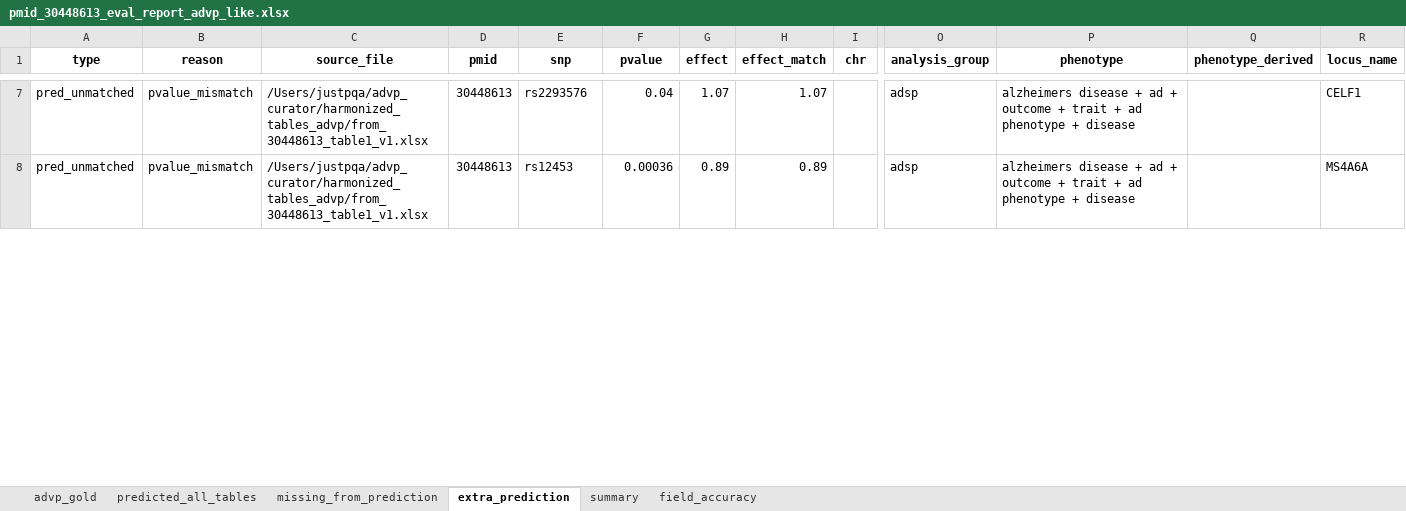
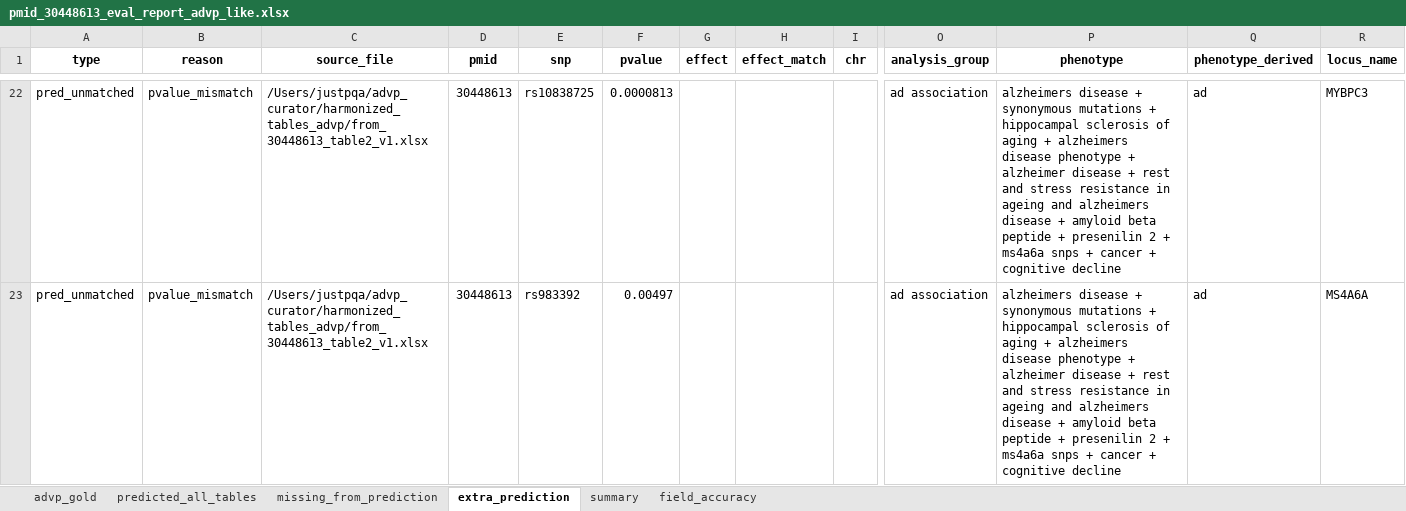
Before and after one commit to sherryfish321/advp_curator, an Excel workbook: eval_reports/pmid_30448613_eval_report_advp_like.xlsx, sheet extra_prediction, drawn as a sheet; only a part is shown, gaps mark what is left out; values as stored, in another font and other column widths than the file's, no borders; addresses are those after the commit; the diff covers the shown part only; the diff names each change by its address in the sheet, - before the commit and + after, or states it on an @@ line.

```diff
--- a/eval_reports/pmid_30448613_eval_report_advp_like.xlsx (sheet extra_prediction)
+++ b/eval_reports/pmid_30448613_eval_report_advp_like.xlsx (sheet extra_prediction)
-C22:C23 (source_file): /Users/justpqa/advp_curator/harmonized_tables_advp/from_30448613_table1_v1.xlsx
+C22:C23 (source_file): /Users/justpqa/advp_curator/harmonized_tables_advp/from_30448613_table2_v1.xlsx
-E22 (snp): rs2293576
+E22 (snp): rs10838725
-F22 (pvalue): 0.04
+F22 (pvalue): 0.0000813
-G22 (effect): 1.07
+G22 (effect): (empty)
-H22 (effect_match): 1.07
+H22 (effect_match): (empty)
-O22:O23 (analysis_group): adsp
+O22:O23 (analysis_group): ad association
-P22:P23 (phenotype): …disease + ad + outcome + trait + ad phenotype + disease
+P22:P23 (phenotype): …disease + synonymous mutations + hippocampal sclerosis of aging + alzheimers disease phenotype + alzheimer disease + rest and stress resistance in ageing and alzheimers disease + amyloid beta peptide + presenilin 2 + ms4a6a snps + cancer + cognitive decline
-Q22:Q23 (phenotype_derived): (empty)
+Q22:Q23 (phenotype_derived): ad
-R22 (locus_name): CELF1
+R22 (locus_name): MYBPC3
-E23 (snp): rs12453
+E23 (snp): rs983392
-F23 (pvalue): 0.00036
+F23 (pvalue): 0.00497
-G23 (effect): 0.89
+G23 (effect): (empty)
-H23 (effect_match): 0.89
+H23 (effect_match): (empty)
```
Also changed, not shown: 15 added rows and 63 edited cells elsewhere in this sheet, sheet predicted_all_tables, sheet missing_from_prediction, sheet summary, sheet field_accuracy, table_from_link/30448613_table2.xlsx, 6 other files.
